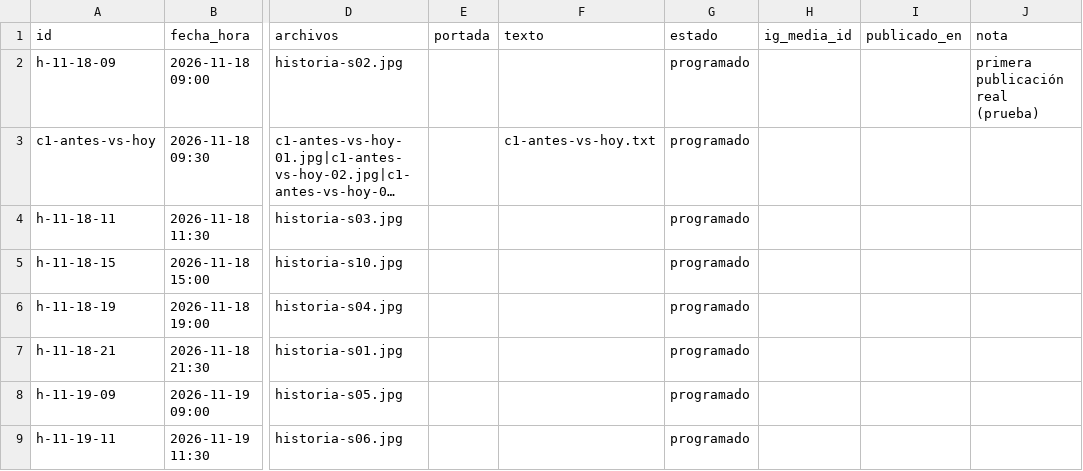
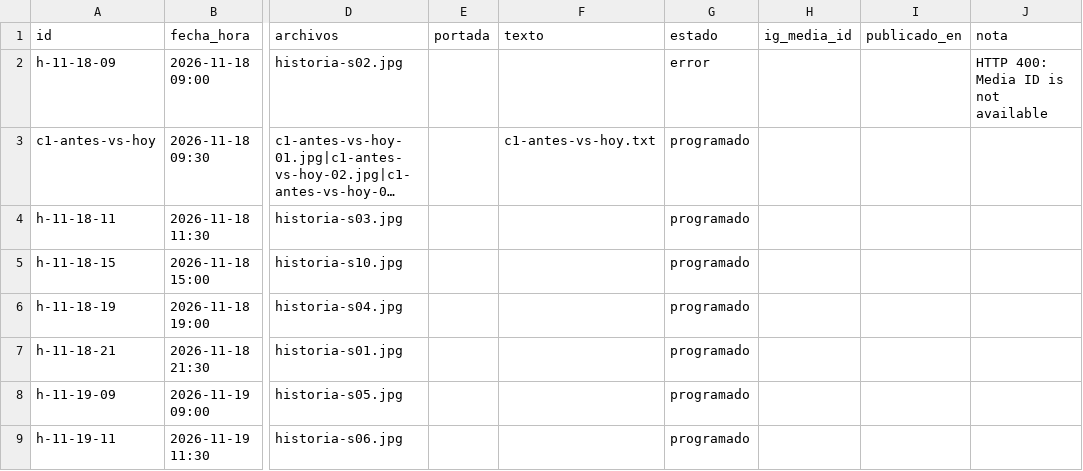
Before and after one commit to factoryaiweb-star/factoryai-publicador, a CSV file: calendario.csv, drawn as a sheet; only a part is shown, gaps mark what is left out; long unchanged cells end in …; the diff names each change by its address in the sheet, - before the commit and + after, or states it on an @@ line.

Commit message:
calendario: estado actualizado

```diff
--- a/calendario.csv
+++ b/calendario.csv
-G2 (estado): programado
+G2 (estado): error
-J2 (nota): primera publicación real (prueba)
+J2 (nota): HTTP 400: Media ID is not available
```
